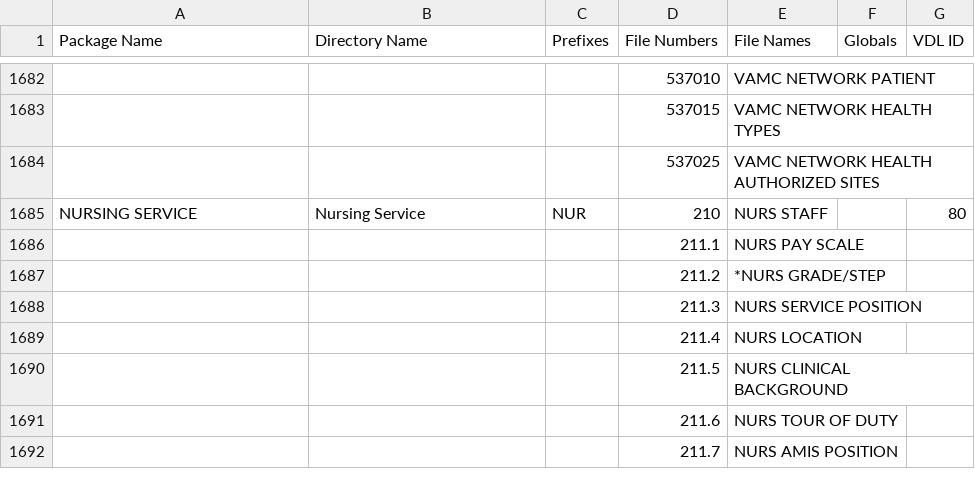
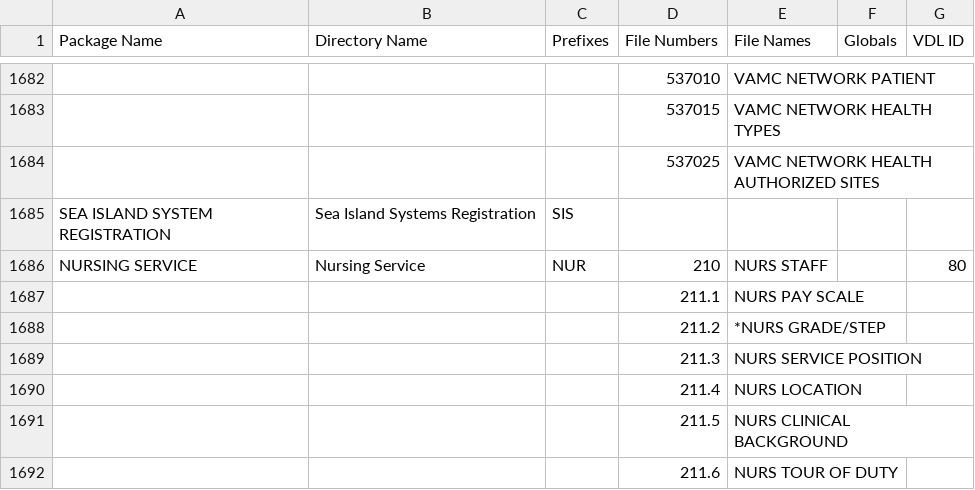
Before and after one commit to heliazandi/VistA-M, a CSV file: Packages.csv, drawn as a sheet; only a part is shown, gaps mark what is left out; the shorter side is filled out with more unchanged rows; the diff names each change by its address in the sheet, - before the commit and + after, or states it on an @@ line.

Commit message:
Add SIS: Sea Islands System Registration Package

```diff
--- a/Packages.csv
+++ b/Packages.csv
+row 1685: SEA ISLAND SYSTEM REGISTRATION | Sea Island Systems Registration | SIS
```
Also changed, not shown: 29 other files.
